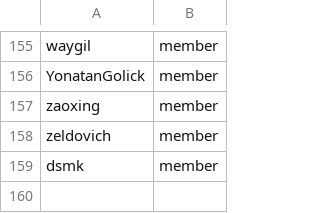
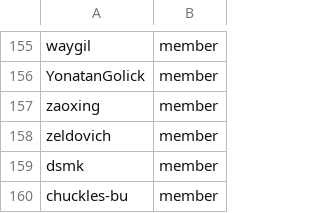
Before and after one commit to larsks/moc-github, a CSV file: members.csv, drawn as a sheet; only a part is shown, gaps mark what is left out; the diff names each change by its address in the sheet, - before the commit and + after, or states it on an @@ line.

Commit message:
Add chuckles-bu to organization

```diff
--- a/members.csv
+++ b/members.csv
+row 160: chuckles-bu | member
```
Also changed, not shown: team-members/ops-collab.csv.
